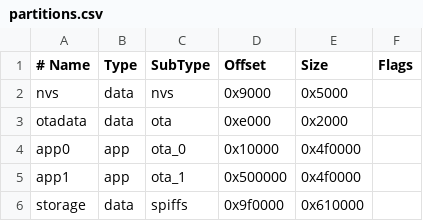
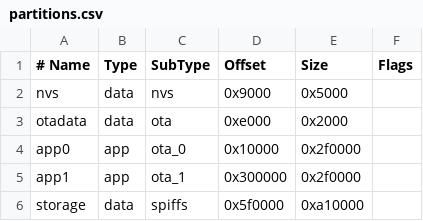
Before and after one commit to KamranAghlami/T-Encoder-Pro, a CSV file: partitions.csv, drawn as a sheet.

```diff
--- a/partitions.csv
+++ b/partitions.csv
@@ -3,4 +3,4 @@ nvs,     data, nvs,     0x9000,   0x5000,   ,
 otadata, data, ota,     0xe000,   0x2000,   ,
-app0,    app,  ota_0,   0x10000,  0x4f0000, ,
-app1,    app,  ota_1,   0x500000, 0x4f0000, ,
-storage, data, spiffs,  0x9f0000, 0x610000, ,
+app0,    app,  ota_0,   0x10000,  0x2f0000, ,
+app1,    app,  ota_1,   0x300000, 0x2f0000, ,
+storage, data, spiffs,  0x5f0000, 0xa10000, ,
```
Also changed, not shown: 46 other files.
